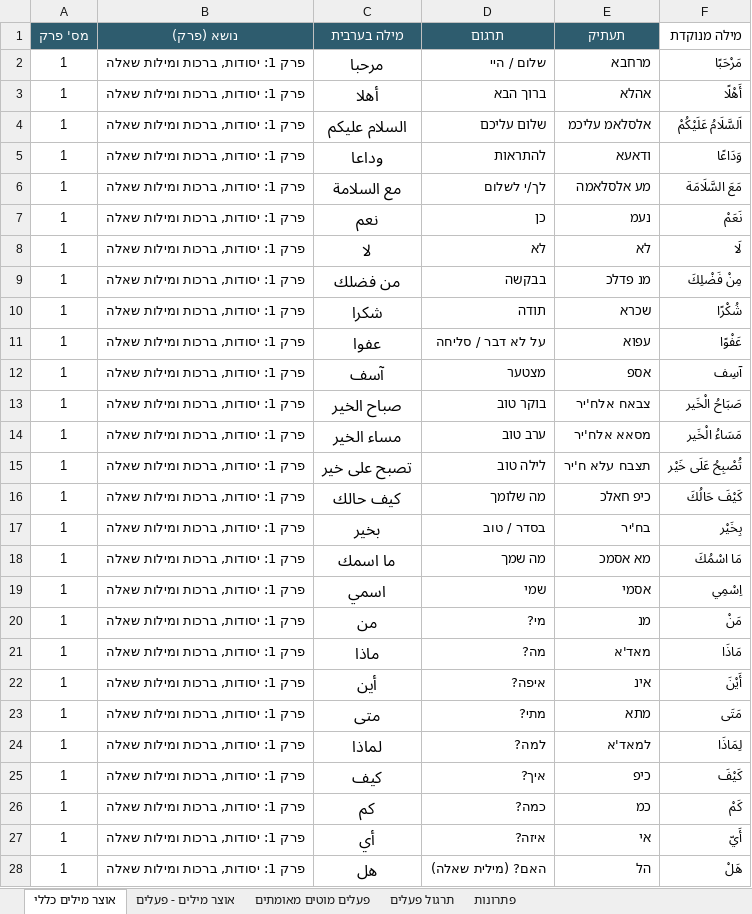
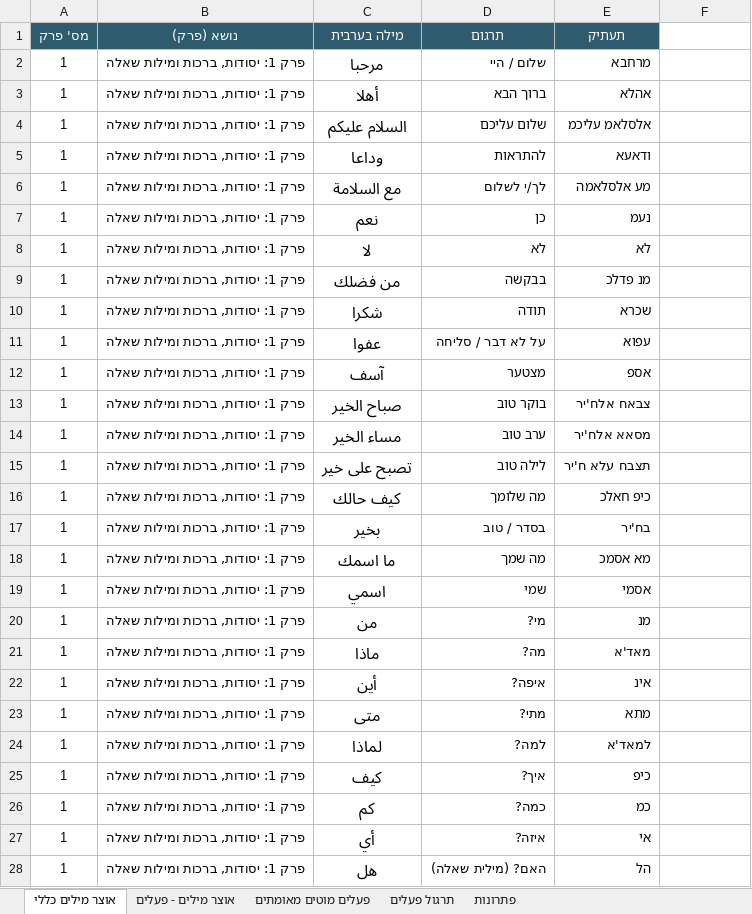
Before and after one commit to orgarbi10-cloud/ArabEz, an Excel workbook: אוצר_מילים_ערבית.xlsx, sheet אוצר מילים כללי, drawn as a sheet; only a part is shown; values as stored, in another font and other column widths than the file's, no borders; the diff covers the shown part only; the diff names each change by its address in the sheet, - before the commit and + after, or states it on an @@ line.

```diff
--- a/אוצר_מילים_ערבית.xlsx (sheet אוצר מילים כללי)
+++ b/אוצר_מילים_ערבית.xlsx (sheet אוצר מילים כללי)
-F1: מילה מנוקדת
+F1: (empty)
-F2: مَرْحَبًا
+F2: (empty)
-F3: أَهْلًا
+F3: (empty)
-F4: اَلسَّلَامُ عَلَيْكُمْ
+F4: (empty)
-F5: وَدَاعًا
+F5: (empty)
-F6: مَعَ السَّلَامَة
+F6: (empty)
-F7: نَعَمْ
+F7: (empty)
-F8: لَا
+F8: (empty)
-F9: مِنْ فَضْلِكَ
+F9: (empty)
-F10: شُكْرًا
+F10: (empty)
-F11: عَفْوًا
+F11: (empty)
-F12: آسِف
+F12: (empty)
-F13: صَبَاحُ الْخَير
+F13: (empty)
-F14: مَسَاءُ الْخَير
+F14: (empty)
-F15: تُصْبِحُ عَلَى خَيْر
+F15: (empty)
-F16: كَيْفَ حَالُكَ
+F16: (empty)
-F17: بِخَيْر
+F17: (empty)
-F18: مَا اسْمُكَ
+F18: (empty)
-F19: اِسْمِي
+F19: (empty)
-F20: مَنْ
+F20: (empty)
-F21: مَاذَا
+F21: (empty)
-F22: أَيْنَ
+F22: (empty)
-F23: مَتَى
+F23: (empty)
-F24: لِمَاذَا
+F24: (empty)
-F25: كَيْفَ
+F25: (empty)
-F26: كَمْ
+F26: (empty)
-F27: أَيّ
+F27: (empty)
-F28: هَلْ
+F28: (empty)
```
Also changed, not shown: 13 edited cells elsewhere in this sheet, 4 other files.
